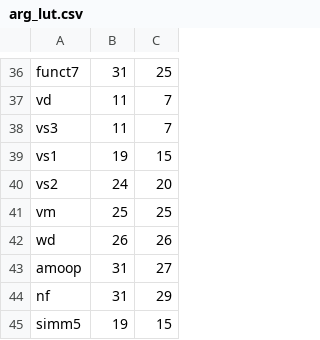
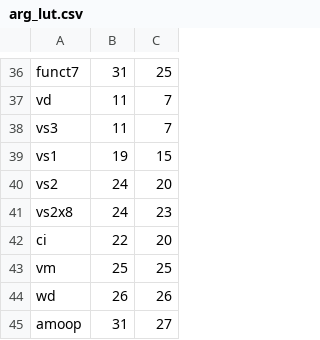
Before and after one commit to riscv/riscv-opcodes, a CSV file: arg_lut.csv, drawn as a sheet; only a part is shown, gaps mark what is left out; the shorter side is filled out with more unchanged rows; the diff names each change by its address in the sheet, - before the commit and + after, or states it on an @@ line.

```diff
--- a/arg_lut.csv
+++ b/arg_lut.csv
+row 41: vs2x8 | 24 | 23
+row 42: ci | 22 | 20
```
Also changed, not shown: 5 other files.
